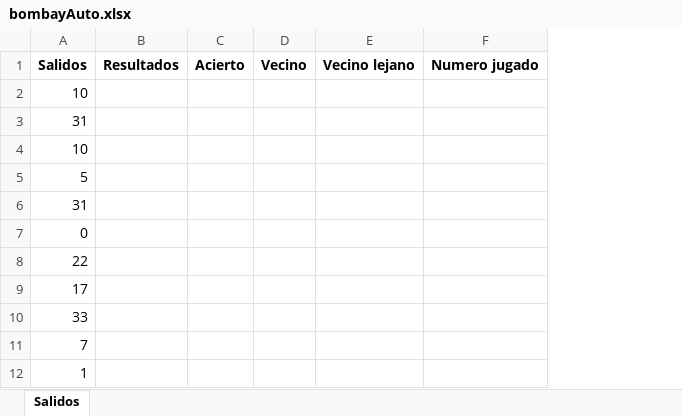
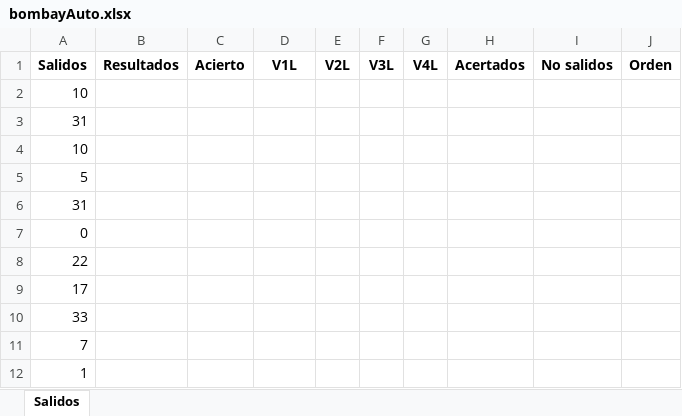
Before and after one commit to jonatha1992/Predictor_ruleta, an Excel workbook: Data/bombayAuto.xlsx, sheet Salidos, drawn as a sheet; only a part is shown; values as stored, in another font and other column widths than the file's, no borders; removed rows and columns are numbered as before the commit, all else as after; the diff covers the shown part only; the diff names each change by its address in the sheet, - before the commit and + after, or states it on an @@ line.

Commit message:
se cambio el ultimo numero de borrado

```diff
--- a/Data/bombayAuto.xlsx (sheet Salidos)
+++ b/Data/bombayAuto.xlsx (sheet Salidos)
-column E, row 1: Vecino lejano
-column F, row 1: Numero jugado
+column E, row 1: V2L
+column F, row 1: V3L
+column G, row 1: V4L
+column H, row 1: Acertados
+column I, row 1: No salidos
+column J, row 1: Orden
-D1: Vecino
+D1: V1L
```
Also changed, not shown: 303 added rows elsewhere in this sheet, Data/bombay2.xlsx, Reportes.xlsx, 4 other files.
